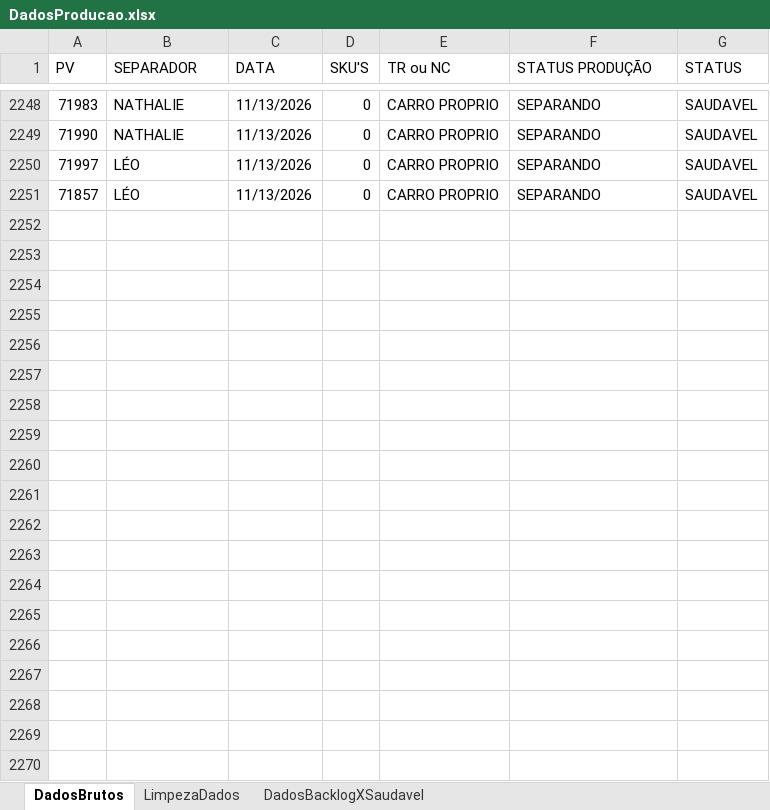
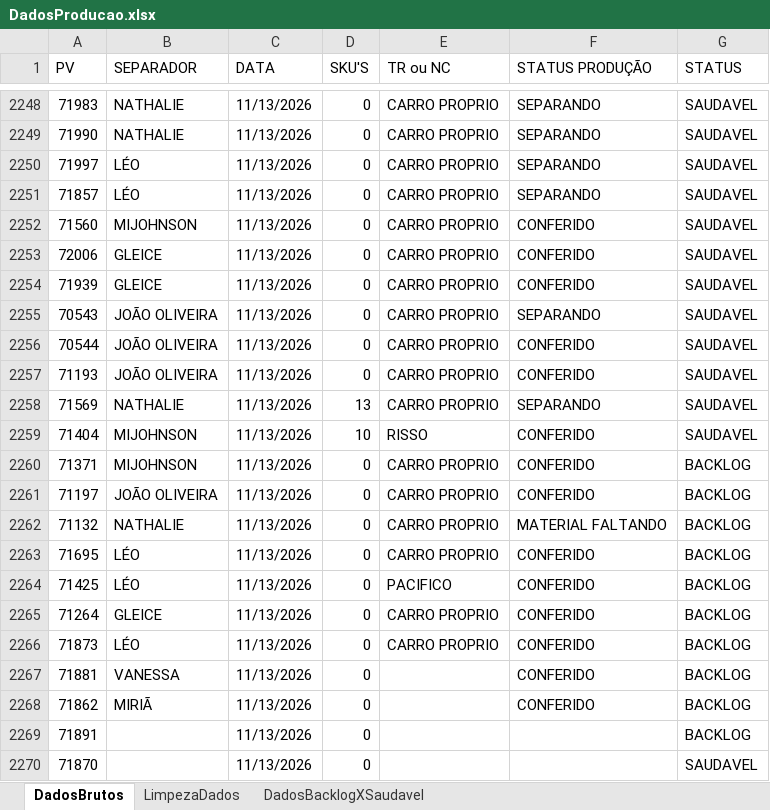
Before and after one commit to Retr00-Br/AcompanhamentoProducao, an Excel workbook: data/DadosProducao.xlsx, sheet DadosBrutos, drawn as a sheet; only a part is shown, gaps mark what is left out; values as stored, in another font and other column widths than the file's, no cell formats; conditional formats not drawn; the diff covers the shown part only; the diff names each change by its address in the sheet, - before the commit and + after, or states it on an @@ line.

Commit message:
Atualização diária dos dados

```diff
--- a/data/DadosProducao.xlsx (sheet DadosBrutos)
+++ b/data/DadosProducao.xlsx (sheet DadosBrutos)
+row 2252: 71560 | MIJOHNSON | 11/13/2026 | 0 | CARRO PROPRIO | CONFERIDO | SAUDAVEL
+row 2253: 72006 | GLEICE | 11/13/2026 | 0 | CARRO PROPRIO | CONFERIDO | SAUDAVEL
+row 2254: 71939 | GLEICE | 11/13/2026 | 0 | CARRO PROPRIO | CONFERIDO | SAUDAVEL
+row 2255: 70543 | JOÃO OLIVEIRA | 11/13/2026 | 0 | CARRO PROPRIO | SEPARANDO | SAUDAVEL
+row 2256: 70544 | JOÃO OLIVEIRA | 11/13/2026 | 0 | CARRO PROPRIO | CONFERIDO | SAUDAVEL
+row 2257: 71193 | JOÃO OLIVEIRA | 11/13/2026 | 0 | CARRO PROPRIO | CONFERIDO | SAUDAVEL
+row 2258: 71569 | NATHALIE | 11/13/2026 | 13 | CARRO PROPRIO | SEPARANDO | SAUDAVEL
+row 2259: 71404 | MIJOHNSON | 11/13/2026 | 10 | RISSO | CONFERIDO | SAUDAVEL
+row 2260: 71371 | MIJOHNSON | 11/13/2026 | 0 | CARRO PROPRIO | CONFERIDO | BACKLOG
+row 2261: 71197 | JOÃO OLIVEIRA | 11/13/2026 | 0 | CARRO PROPRIO | CONFERIDO | BACKLOG
+row 2262: 71132 | NATHALIE | 11/13/2026 | 0 | CARRO PROPRIO | MATERIAL FALTANDO | BACKLOG
+row 2263: 71695 | LÉO | 11/13/2026 | 0 | CARRO PROPRIO | CONFERIDO | BACKLOG
+row 2264: 71425 | LÉO | 11/13/2026 | 0 | PACIFICO | CONFERIDO | BACKLOG
+row 2265: 71264 | GLEICE | 11/13/2026 | 0 | CARRO PROPRIO | CONFERIDO | BACKLOG
+row 2266: 71873 | LÉO | 11/13/2026 | 0 | CARRO PROPRIO | CONFERIDO | BACKLOG
+row 2267: 71881 | VANESSA | 11/13/2026 | 0 |  | CONFERIDO | BACKLOG
+row 2268: 71862 | MIRIÃ | 11/13/2026 | 0 |  | CONFERIDO | BACKLOG
+row 2269: 71891 |  | 11/13/2026 | 0 |  |  | BACKLOG
+row 2270: 71870 |  | 11/13/2026 | 0 |  |  | SAUDAVEL
```
Also changed, not shown: 32 added rows and 601 edited cells elsewhere in this sheet, sheet DadosBacklogXSaudavel, sheet LimpezaDados, cell formats, data/DadosFaturamento.xlsx, data/DadosRomaneios.xlsx.
